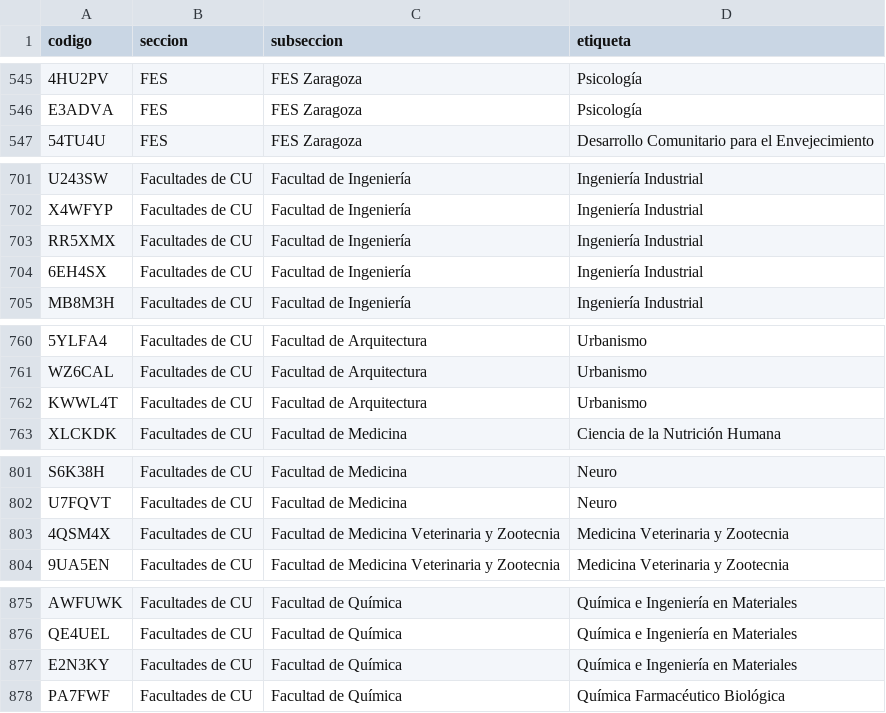
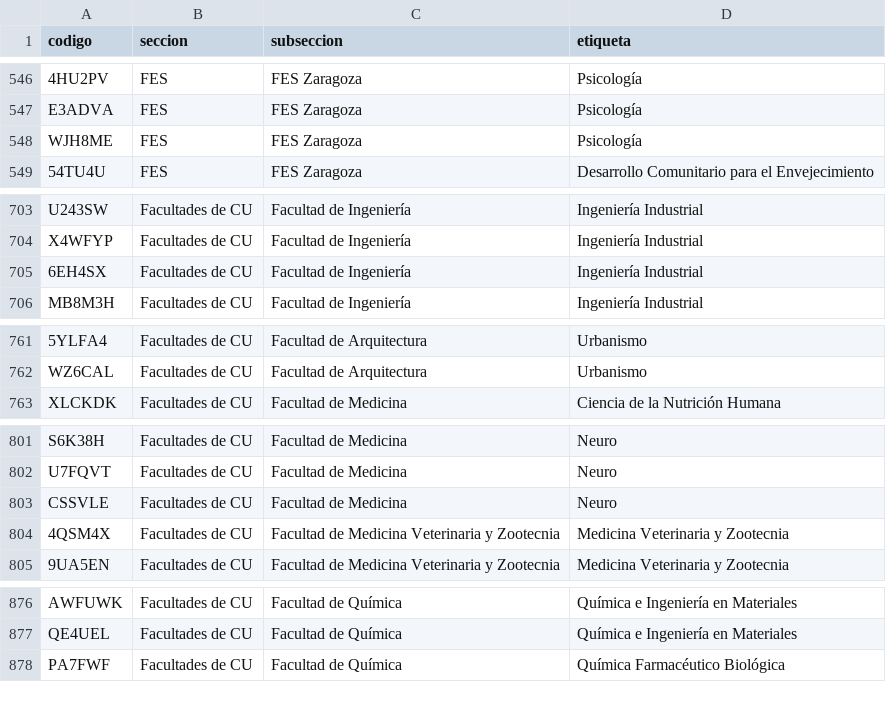
Before and after one commit to chequezeki/espacio-unam-codigos, a CSV file: datos/codigos-doc.csv, drawn as a sheet; only a part is shown, gaps mark what is left out; removed rows and columns are numbered as before the commit, all else as after; the diff covers the shown part only; the diff names each change by its address in the sheet, - before the commit and + after, or states it on an @@ line.

```diff
--- a/datos/codigos-doc.csv
+++ b/datos/codigos-doc.csv
+row 548: WJH8ME | FES | FES Zaragoza | Psicología
-row 703: RR5XMX | Facultades de CU | Facultad de Ingeniería | Ingeniería Industrial
-row 762: KWWL4T | Facultades de CU | Facultad de Arquitectura | Urbanismo
+row 803: CSSVLE | Facultades de CU | Facultad de Medicina | Neuro
-row 877: E2N3KY | Facultades de CU | Facultad de Química | Química e Ingeniería en Materiales
```
Also changed, not shown: 43 added rows, 4 removed rows, 1 moved row and 4 edited cells elsewhere in this file, 12 other files.
